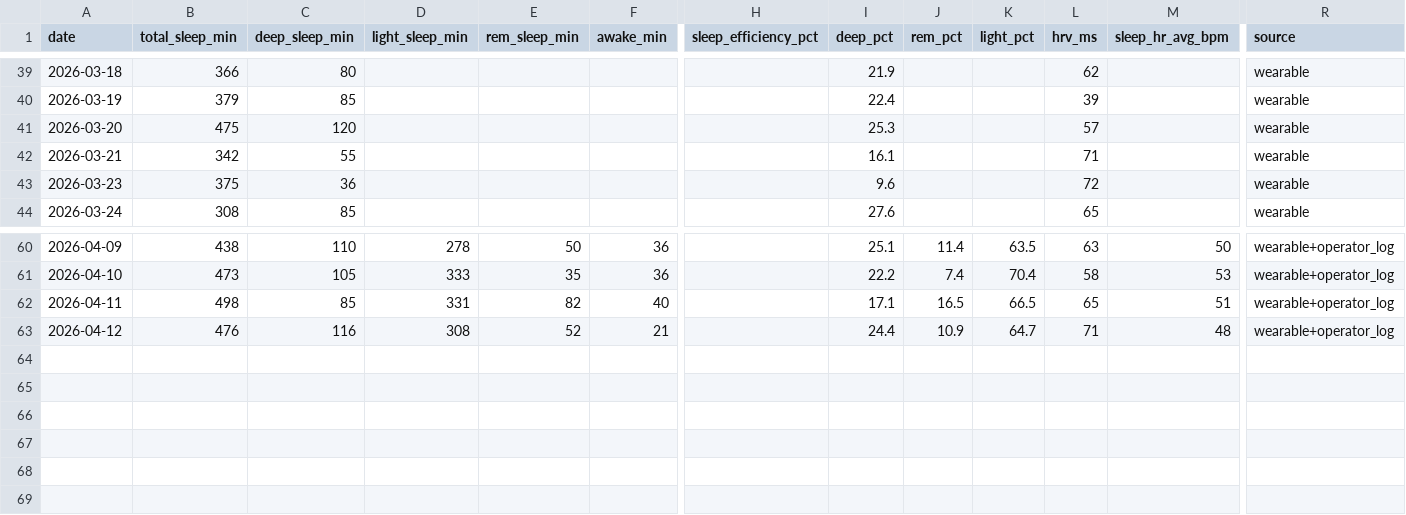
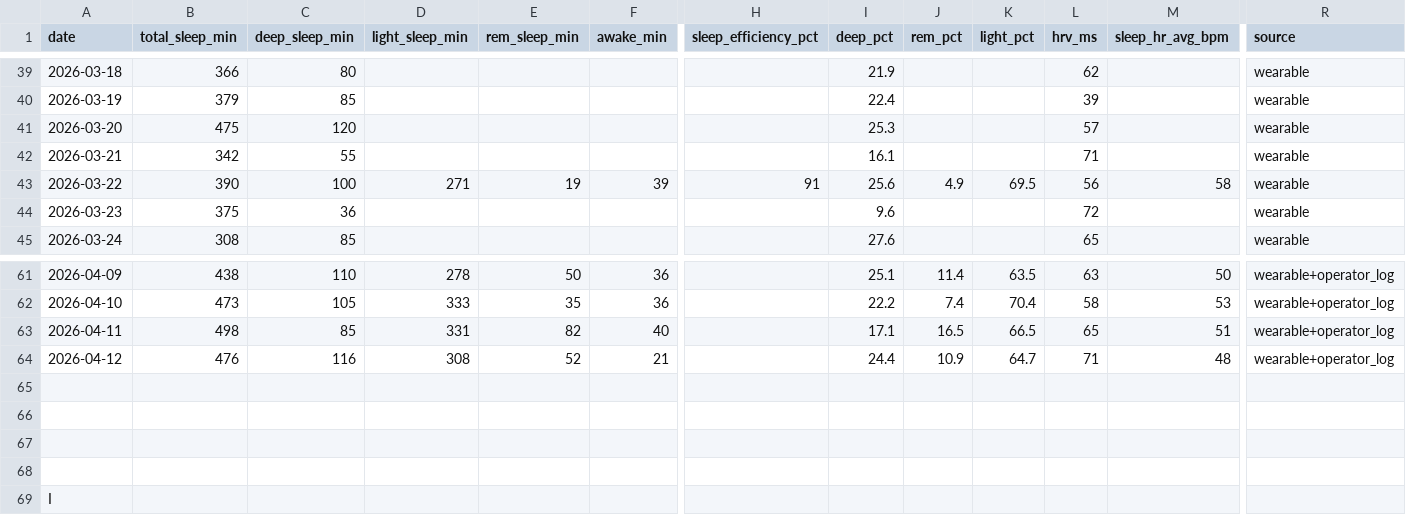
Before and after one commit to CDHughett/daniel-longitudinal-public, a CSV file: data/sleep_longitudinal_v1.csv, drawn as a sheet; only a part is shown, gaps mark what is left out; rows hold the shown columns only; the diff names each change by its address in the sheet, - before the commit and + after, or states it on an @@ line.

Commit message:
add missing 2026-03-22 sleep entry

```diff
--- a/data/sleep_longitudinal_v1.csv
+++ b/data/sleep_longitudinal_v1.csv
+row 43: 2026-03-22 | 390 | 100 | 271 | 19 | 39 | 91 | 25.6 | 4.9 | 69.5 | 56 | 58 | wearable
+row 65: (empty)
+row 66: (empty)
+row 67: (empty)
+row 68: (empty)
+row 69: I
```
